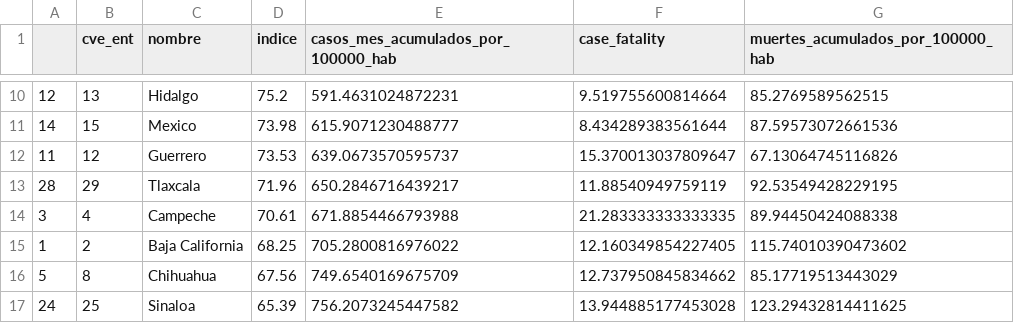
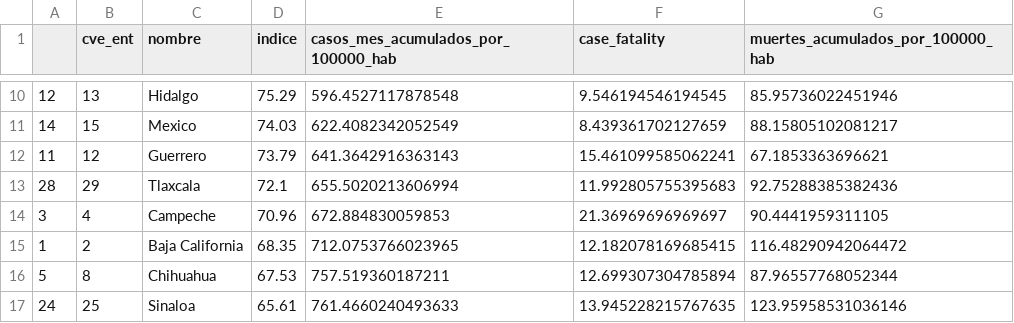
Before and after one commit to andrespdlr/daily_covid, a CSV file: base_mexico.csv, drawn as a sheet; only a part is shown, gaps mark what is left out; the diff covers the shown part only.

```diff
--- a/base_mexico.csv
+++ b/base_mexico.csv
@@ -10,8 +10,8 @@
-12,13,Hidalgo,75.2,591.4631024872231,9.519755600814664,85.2769589562515
-14,15,Mexico,73.98,615.9071230488777,8.434289383561644,87.59573072661536
-11,12,Guerrero,73.53,639.0673570595737,15.370013037809647,67.13064745116826
-28,29,Tlaxcala,71.96,650.2846716439217,11.88540949759119,92.53549428229195
-3,4,Campeche,70.61,671.8854466793988,21.283333333333335,89.94450424088338
-1,2,Baja California,68.25,705.2800816976022,12.160349854227405,115.74010390473602
-5,8,Chihuahua,67.56,749.6540169675709,12.737950845834662,85.17719513443029
-24,25,Sinaloa,65.39,756.2073245447582,13.944885177453028,123.29432814411625
+12,13,Hidalgo,75.29,596.4527117878548,9.546194546194545,85.95736022451946
+14,15,Mexico,74.03,622.4082342052549,8.439361702127659,88.15805102081217
+11,12,Guerrero,73.79,641.3642916363143,15.461099585062241,67.1853363696621
+28,29,Tlaxcala,72.1,655.5020213606994,11.992805755395683,92.75288385382436
+3,4,Campeche,70.96,672.884830059853,21.36969696969697,90.4441959311105
+1,2,Baja California,68.35,712.0753766023965,12.182078169685415,116.48290942064472
+5,8,Chihuahua,67.53,757.519360187211,12.699307304785894,87.96557768052344
+24,25,Sinaloa,65.61,761.4660240493633,13.945228215767635,123.95958531036146
```
Also changed, not shown: 96 edited cells elsewhere in this file, casos_covid_distrital_acumulado.csv, casos_covid_estatal_acumulado.csv, 1 other file.
